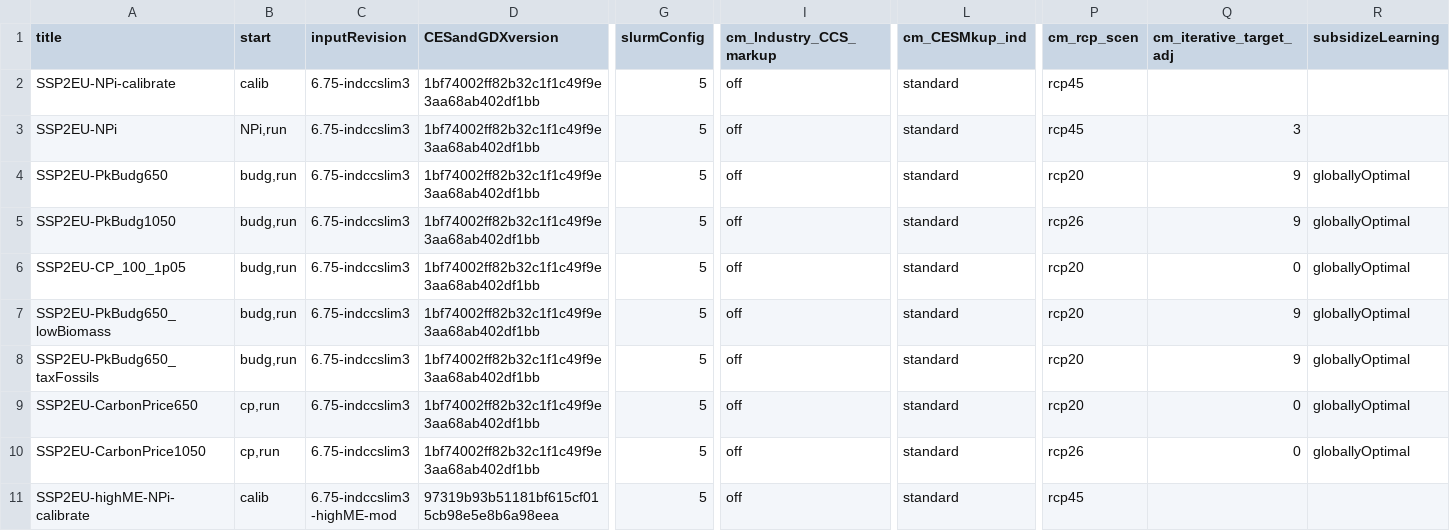
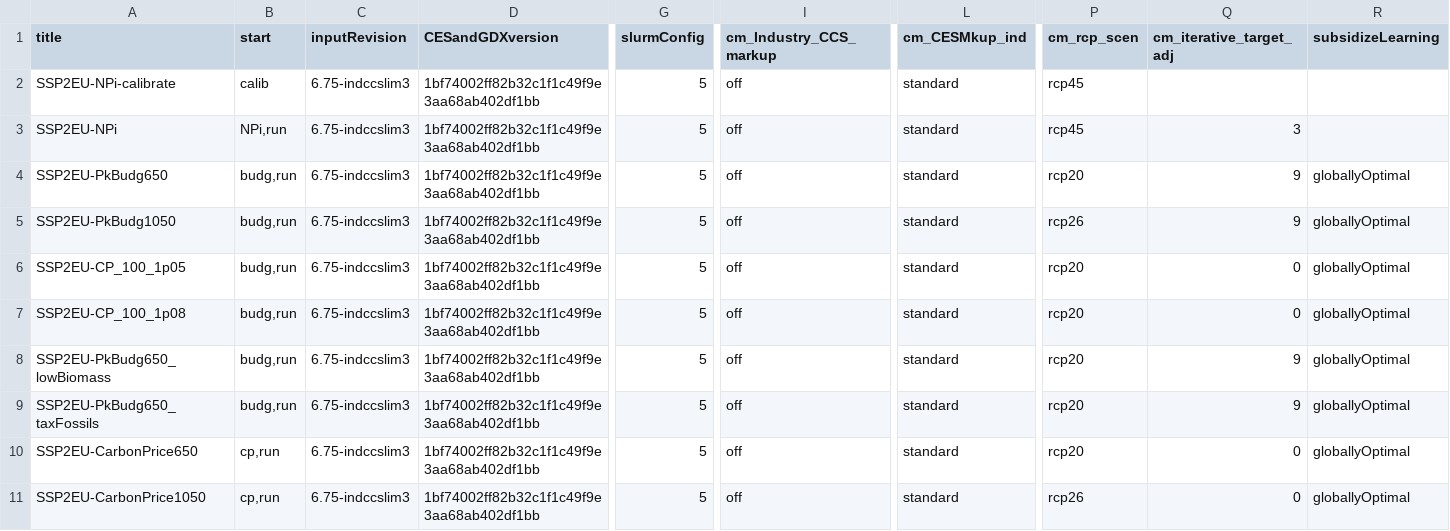
Before and after one commit to 0UmfHxcvx5J7JoaOhFSs5mncnisTJJ6q/remind, a CSV file: config/sc_B.csv, drawn as a sheet; only a part is shown, gaps mark what is left out; the shorter side is filled out with more unchanged rows; rows hold the shown columns only; the diff names each change by its address in the sheet, - before the commit and + after, or states it on an @@ line.

Commit message:
add CP_100_1p08 scenario

```diff
--- a/config/sc_B.csv
+++ b/config/sc_B.csv
+row 7: SSP2EU-CP_100_1p08 | budg,run | 6.75-indccslim3 | 1bf74002ff82b32c1f1c49f9e3aa68ab402df1bb | 5 | off | standard | rcp20 | 0 | globallyOptimal
```
